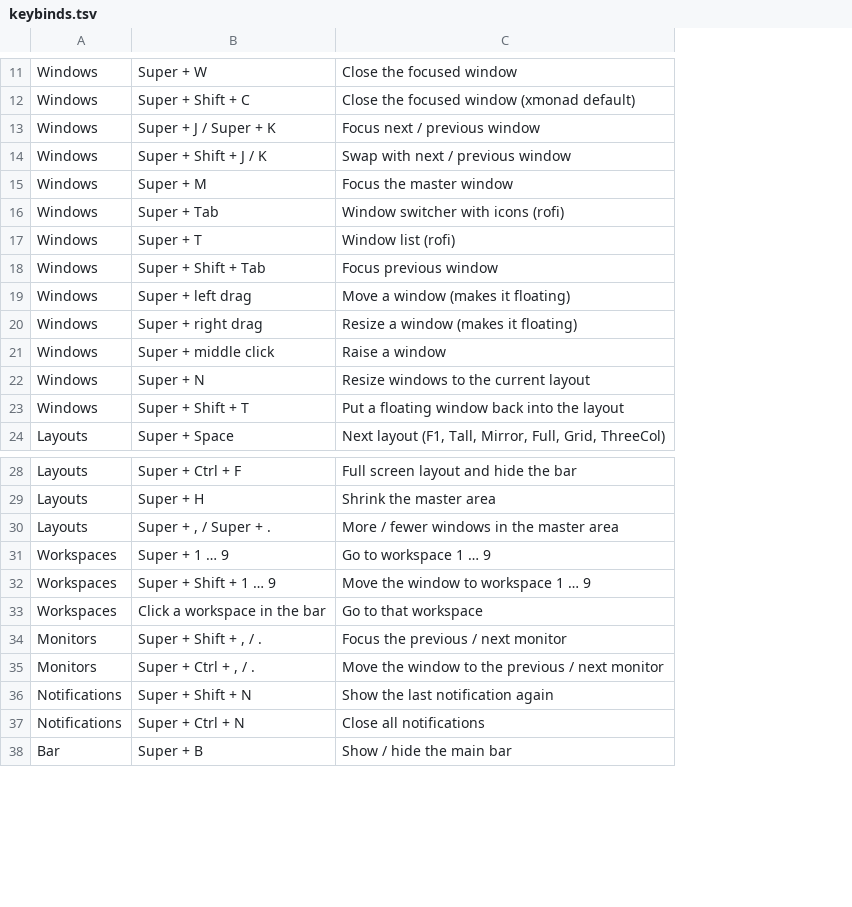
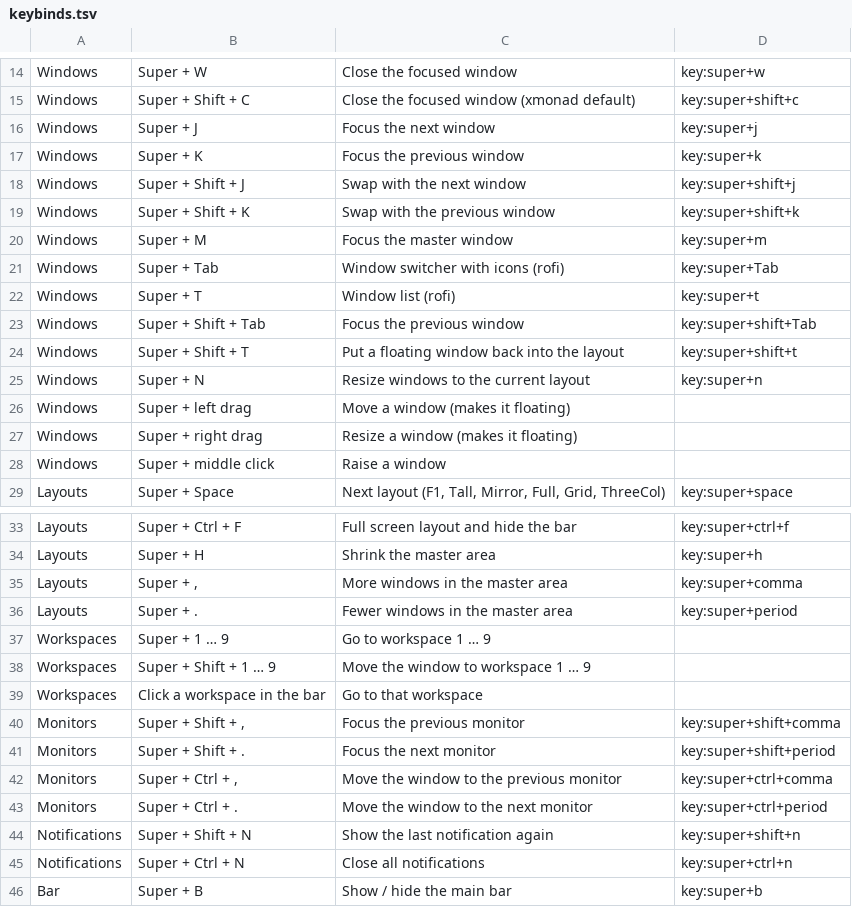
Before and after one commit to zekefarioli-arch/dotfiles, a TSV file: xmonad/.xmonad/keybinds.tsv, drawn as a sheet; only a part is shown, gaps mark what is left out; addresses are those after the commit; the diff covers the shown part only; the diff names each change by its address in the sheet, - before the commit and + after, or states it on an @@ line.

```diff
--- a/xmonad/.xmonad/keybinds.tsv
+++ b/xmonad/.xmonad/keybinds.tsv
+column D, rows 14-15: key:super+w | key:super+shift+c; row 17: key:super+k; rows 19-23: key:super+shift+k | key:super+m | key:super+Tab | key:super+t | key:super+shift+Tab; row 29: key:super+space; rows 33-35: key:super+ctrl+f | key:super+h | key:super+comma; row 40: key:super+shift+comma; row 42: key:super+ctrl+comma; rows 44-46: key:super+shift+n | key:super+ctrl+n | key:super+b
+row 16: Windows | Super + J | Focus the next window | key:super+j
-B17: Super + J / Super + K
+B17: Super + K
-C17: Focus next / previous window
+C17: Focus the previous window
+row 18: Windows | Super + Shift + J | Swap with the next window | key:super+shift+j
-B19: Super + Shift + J / K
+B19: Super + Shift + K
-C19: Swap with next / previous window
+C19: Swap with the previous window
-C23: Focus previous window
+C23: Focus the previous window
@@ row 23 moved to row 24: Windows @@
@@ row 22 moved to row 25: Windows @@
-B35: Super + , / Super + .
+B35: Super + ,
-C35: More / fewer windows in the master area
+C35: More windows in the master area
+row 36: Layouts | Super + . | Fewer windows in the master area | key:super+period
-B40: Super + Shift + , / .
+B40: Super + Shift + ,
-C40: Focus the previous / next monitor
+C40: Focus the previous monitor
+row 41: Monitors | Super + Shift + . | Focus the next monitor | key:super+shift+period
-B42: Super + Ctrl + , / .
+B42: Super + Ctrl + ,
-C42: Move the window to the previous / next monitor
+C42: Move the window to the previous monitor
+row 43: Monitors | Super + Ctrl + . | Move the window to the next monitor | key:super+ctrl+period
```
Also changed, not shown: 16 added rows, 1 removed row and 25 edited cells elsewhere in this file, 1 other file.
